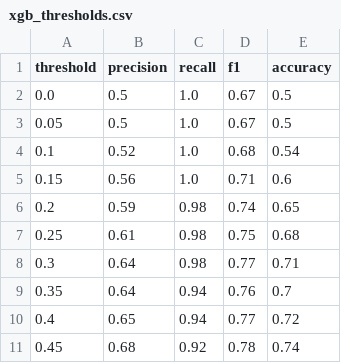
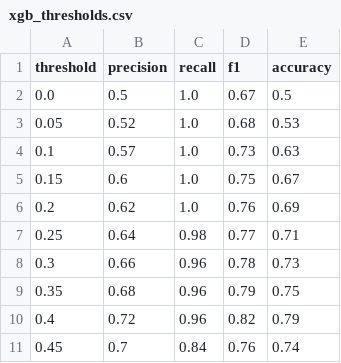
Before and after one commit to Avi-Lance/MLOps, a CSV file: stroke_models/xgb_thresholds.csv, drawn as a sheet; only a part is shown; the diff covers the shown part only.

Commit message:
Retrained xgb model on updated dataset

```diff
--- a/stroke_models/xgb_thresholds.csv
+++ b/stroke_models/xgb_thresholds.csv
@@ -2,10 +2,10 @@ threshold,precision,recall,f1,accuracy
 0.0,0.5,1.0,0.67,0.5
-0.05,0.5,1.0,0.67,0.5
-0.1,0.52,1.0,0.68,0.54
-0.15,0.56,1.0,0.71,0.6
-0.2,0.59,0.98,0.74,0.65
-0.25,0.61,0.98,0.75,0.68
-0.3,0.64,0.98,0.77,0.71
-0.35,0.64,0.94,0.76,0.7
-0.4,0.65,0.94,0.77,0.72
-0.45,0.68,0.92,0.78,0.74
+0.05,0.52,1.0,0.68,0.53
+0.1,0.57,1.0,0.73,0.63
+0.15,0.6,1.0,0.75,0.67
+0.2,0.62,1.0,0.76,0.69
+0.25,0.64,0.98,0.77,0.71
+0.3,0.66,0.96,0.78,0.73
+0.35,0.68,0.96,0.79,0.75
+0.4,0.72,0.96,0.82,0.79
+0.45,0.7,0.84,0.76,0.74
```
Also changed, not shown: 35 edited cells elsewhere in this file, 2 other files.
